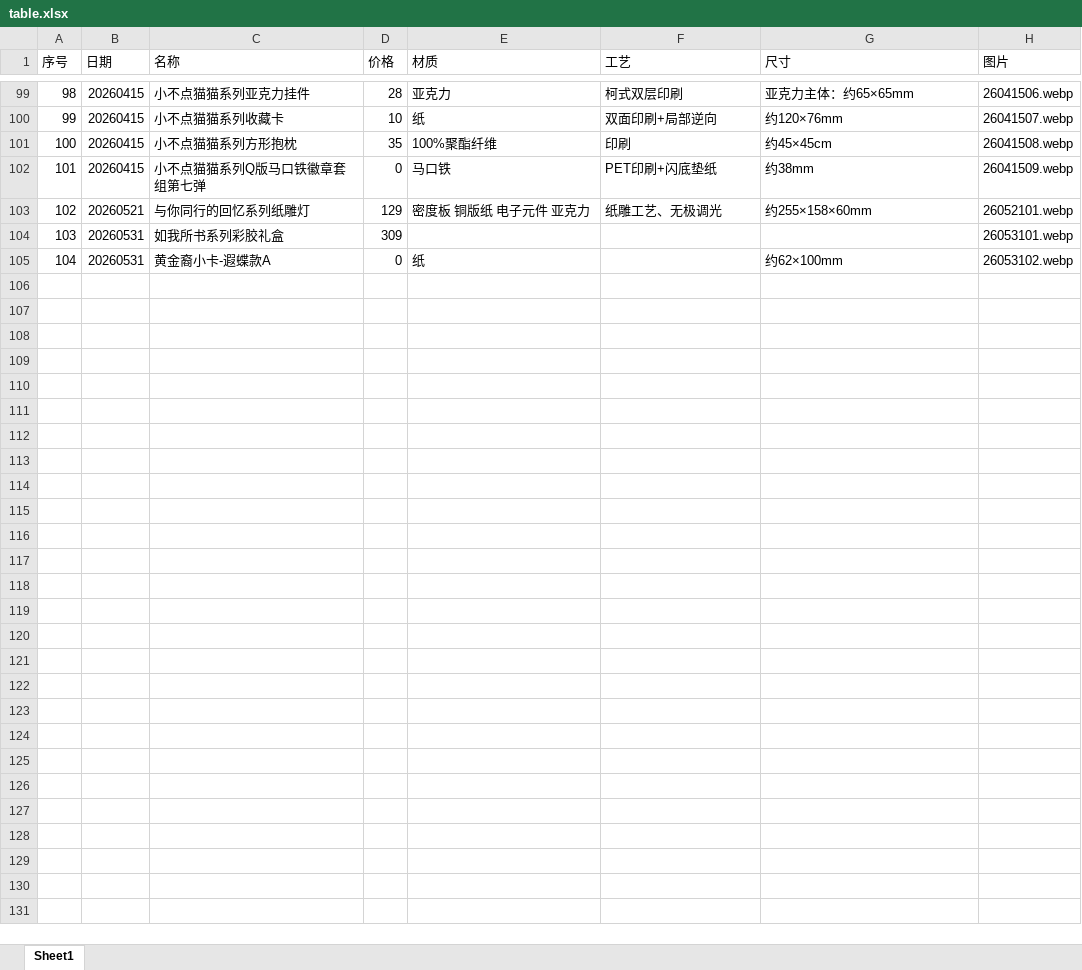
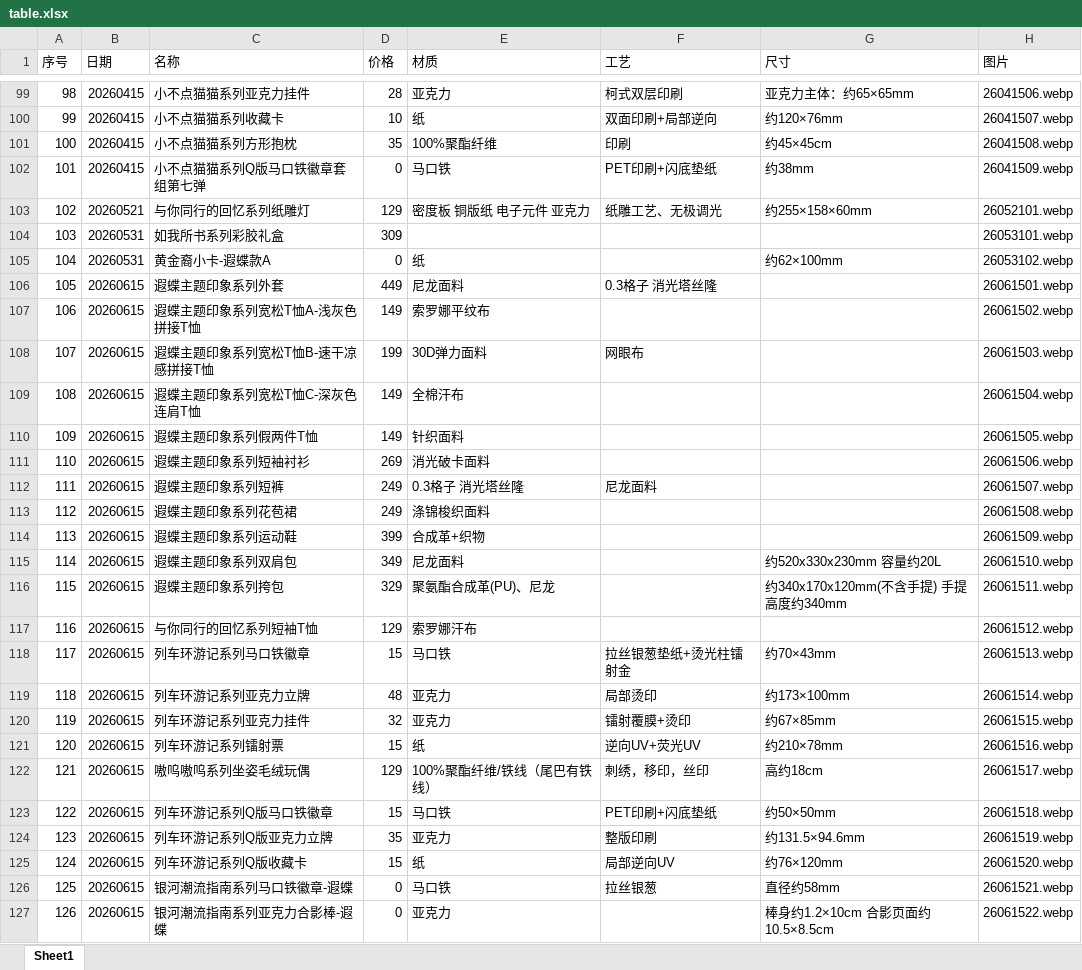
Before and after one commit to Haeiou414/castorice-goods, an Excel workbook: table.xlsx, sheet Sheet1, drawn as a sheet; only a part is shown, gaps mark what is left out; values as stored, in another font and other column widths than the file's, no borders; the diff names each change by its address in the sheet, - before the commit and + after, or states it on an @@ line.

```diff
--- a/table.xlsx (sheet Sheet1)
+++ b/table.xlsx (sheet Sheet1)
+row 106: 105 | 20260615 | 遐蝶主题印象系列外套 | 449 | 尼龙面料 | 0.3格子 消光塔丝隆 |  | 26061501.webp
+row 107: 106 | 20260615 | 遐蝶主题印象系列宽松T恤A-浅灰色拼接T恤 | 149 | 索罗娜平纹布 |  |  | 26061502.webp
+row 108: 107 | 20260615 | 遐蝶主题印象系列宽松T恤B-速干凉感拼接T恤 | 199 | 30D弹力面料 | 网眼布 |  | 26061503.webp
+row 109: 108 | 20260615 | 遐蝶主题印象系列宽松T恤C-深灰色连肩T恤 | 149 | 全棉汗布 |  |  | 26061504.webp
+row 110: 109 | 20260615 | 遐蝶主题印象系列假两件T恤 | 149 | 针织面料 |  |  | 26061505.webp
+row 111: 110 | 20260615 | 遐蝶主题印象系列短袖衬衫 | 269 | 消光破卡面料 |  |  | 26061506.webp
+row 112: 111 | 20260615 | 遐蝶主题印象系列短裤 | 249 | 0.3格子 消光塔丝隆 | 尼龙面料 |  | 26061507.webp
+row 113: 112 | 20260615 | 遐蝶主题印象系列花苞裙 | 249 | 涤锦梭织面料 |  |  | 26061508.webp
+row 114: 113 | 20260615 | 遐蝶主题印象系列运动鞋 | 399 | 合成革+织物 |  |  | 26061509.webp
+row 115: 114 | 20260615 | 遐蝶主题印象系列双肩包 | 349 | 尼龙面料 |  | 约520x330x230mm 容量约20L | 26061510.webp
+row 116: 115 | 20260615 | 遐蝶主题印象系列挎包 | 329 | 聚氨酯合成革(PU)、尼龙 |  | 约340x170x120mm(不含手提) 手提高度约340mm | 26061511.webp
+row 117: 116 | 20260615 | 与你同行的回忆系列短袖T恤 | 129 | 索罗娜汗布 |  |  | 26061512.webp
+row 118: 117 | 20260615 | 列车环游记系列马口铁徽章 | 15 | 马口铁 | 拉丝银葱垫纸+烫光柱镭射金 | 约70×43mm | 26061513.webp
+row 119: 118 | 20260615 | 列车环游记系列亚克力立牌 | 48 | 亚克力 | 局部烫印 | 约173×100mm | 26061514.webp
+row 120: 119 | 20260615 | 列车环游记系列亚克力挂件 | 32 | 亚克力 | 镭射覆膜+烫印 | 约67×85mm | 26061515.webp
+row 121: 120 | 20260615 | 列车环游记系列镭射票 | 15 | 纸 | 逆向UV+荧光UV | 约210×78mm | 26061516.webp
+row 122: 121 | 20260615 | 嗷呜嗷呜系列坐姿毛绒玩偶 | 129 | 100%聚酯纤维/铁线（尾巴有铁线） | 刺绣，移印，丝印 | 高约18cm | 26061517.webp
+row 123: 122 | 20260615 | 列车环游记系列Q版马口铁徽章 | 15 | 马口铁 | PET印刷+闪底垫纸 | 约50×50mm | 26061518.webp
+row 124: 123 | 20260615 | 列车环游记系列Q版亚克力立牌 | 35 | 亚克力 | 整版印刷 | 约131.5×94.6mm | 26061519.webp
+row 125: 124 | 20260615 | 列车环游记系列Q版收藏卡 | 15 | 纸 | 局部逆向UV | 约76×120mm | 26061520.webp
+row 126: 125 | 20260615 | 银河潮流指南系列马口铁徽章-遐蝶 | 0 | 马口铁 | 拉丝银葱 | 直径约58mm | 26061521.webp
+row 127: 126 | 20260615 | 银河潮流指南系列亚克力合影棒-遐蝶 | 0 | 亚克力 |  | 棒身约1.2×10cm 合影页面约10.5×8.5cm | 26061522.webp
```
Also changed, not shown: 25 other files.
